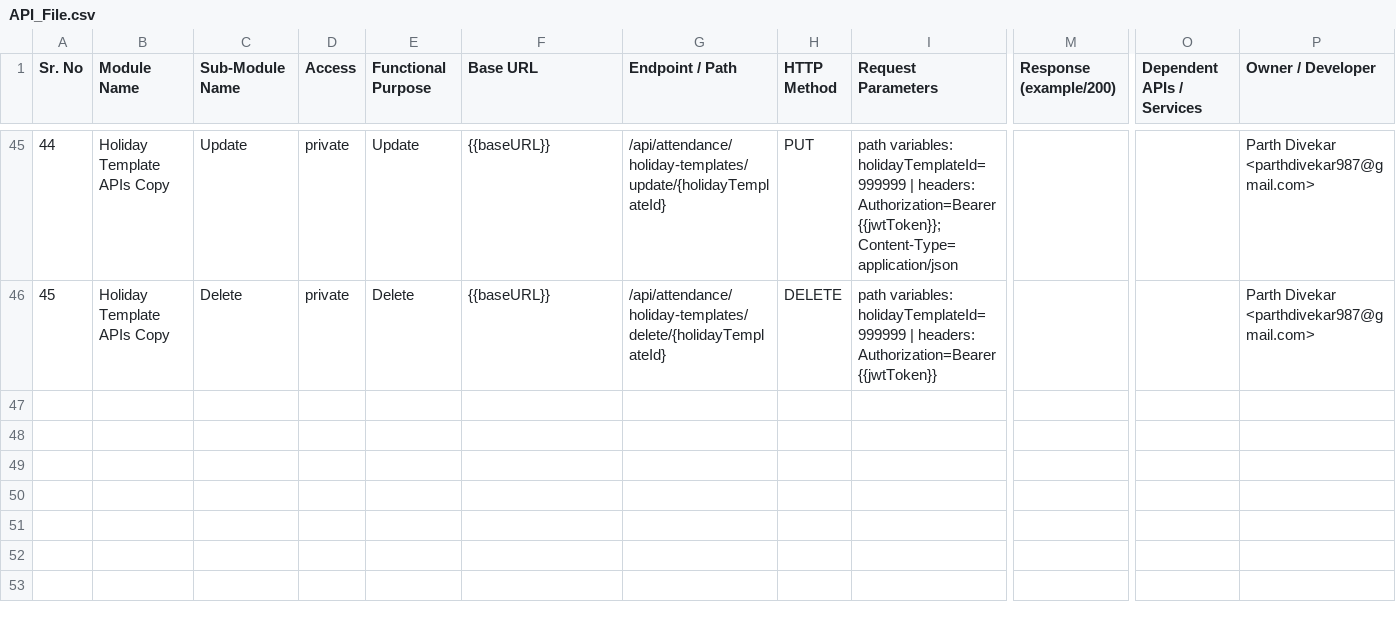
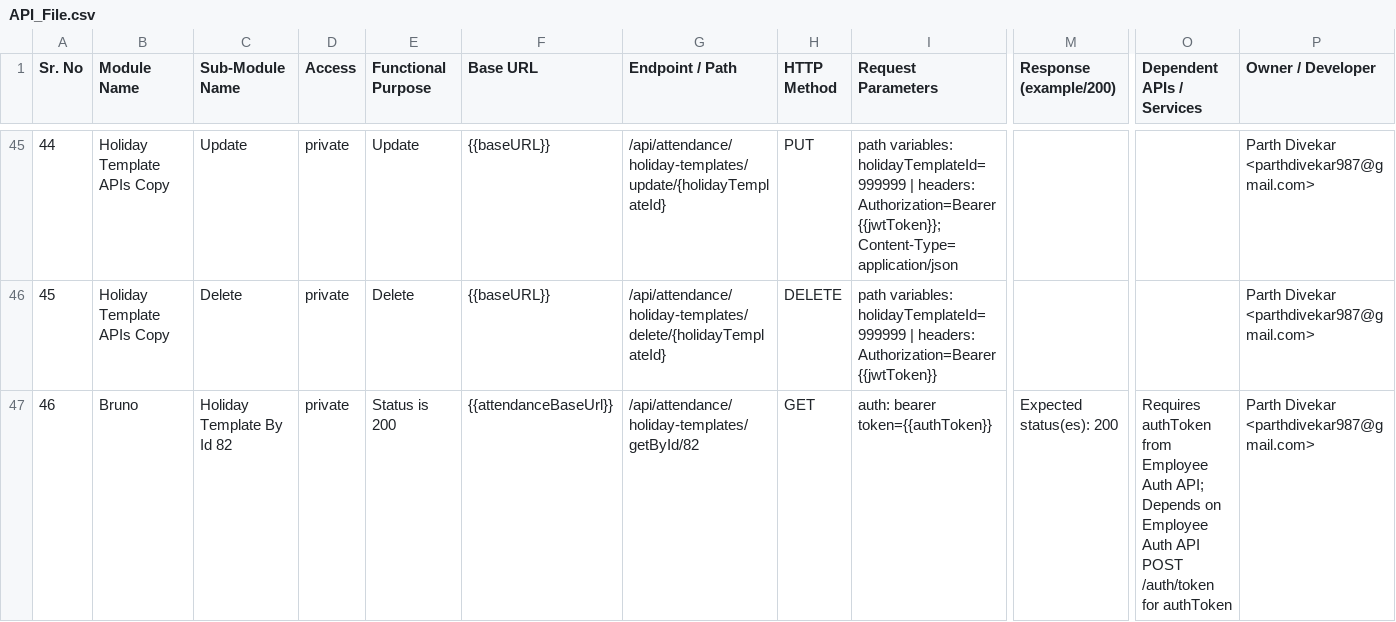
Before and after one commit to KavishTadas/API_Automation, a CSV file: api-docs/API_File.csv, drawn as a sheet; only a part is shown, gaps mark what is left out; rows hold the shown columns only; the diff names each change by its address in the sheet, - before the commit and + after, or states it on an @@ line.

Commit message:
Add Holiday Template By Id 82
Generated by scripts/publish-bruno.py: the inventory, endpoint
definitions, derived inventory and console are regenerated together, so
the branch never carries a .bru whose endpoint is missing from the
console committed beside it.

  bruno/Holiday Template By Id 82.bru

```diff
--- a/api-docs/API_File.csv
+++ b/api-docs/API_File.csv
+row 47: 46 | Bruno | Holiday Template By Id 82 | private | Status is 200 | {{attendanceBaseUrl}} | /api/attendance/holiday-templates/getById/82 | GET | auth: bearer token={{authToken}} | Expected status(es): 200 | Requires authToken from Employee Auth API; Depends on Employee Auth API POST /auth/token for authToken | Parth Divekar <parthdivekar987@gmail.com>
```
Also changed, not shown: 54 other files.
